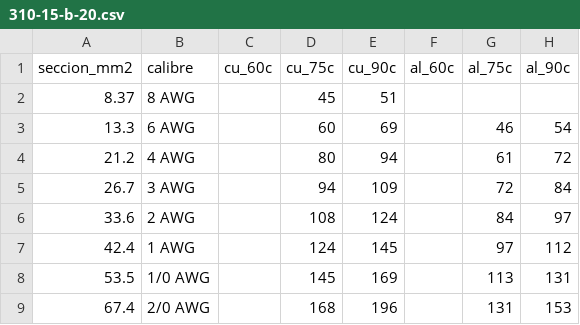
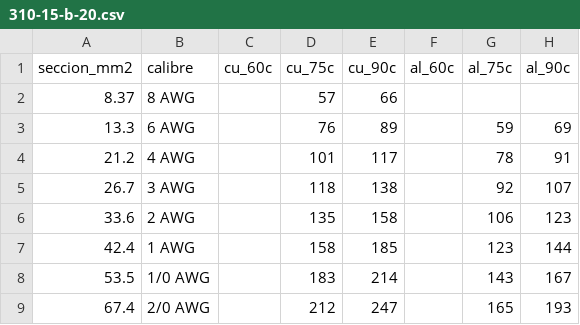
Before and after one commit to GARFEX33/garfex-calculadora-filtros, a CSV file: data/tablas_nom/310-15-b-20.csv, drawn as a sheet; only a part is shown; the diff covers the shown part only.

```diff
--- a/data/tablas_nom/310-15-b-20.csv
+++ b/data/tablas_nom/310-15-b-20.csv
@@ -1,9 +1,9 @@
 seccion_mm2,calibre,cu_60c,cu_75c,cu_90c,al_60c,al_75c,al_90c
-8.37,8 AWG,,45,51,,,
-13.3,6 AWG,,60,69,,46,54
-21.2,4 AWG,,80,94,,61,72
-26.7,3 AWG,,94,109,,72,84
-33.6,2 AWG,,108,124,,84,97
-42.4,1 AWG,,124,145,,97,112
-53.5,1/0 AWG,,145,169,,113,131
-67.4,2/0 AWG,,168,196,,131,153
+8.37,8 AWG,,57,66,,,
+13.3,6 AWG,,76,89,,59,69
+21.2,4 AWG,,101,117,,78,91
+26.7,3 AWG,,118,138,,92,107
+33.6,2 AWG,,135,158,,106,123
+42.4,1 AWG,,158,185,,123,144
+53.5,1/0 AWG,,183,214,,143,167
+67.4,2/0 AWG,,212,247,,165,193
```
Also changed, not shown: 52 edited cells elsewhere in this file.
